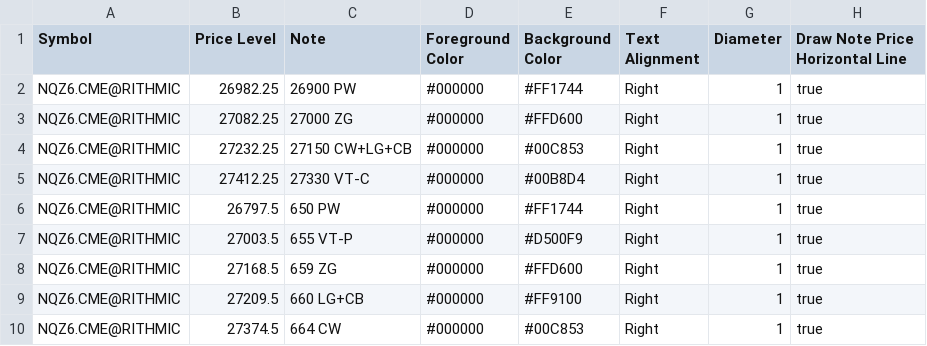
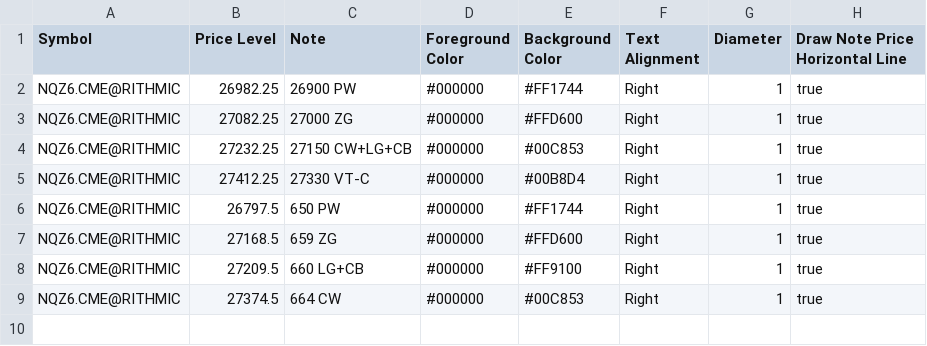
Before and after one commit to trading4life20-code/gex-levels, a CSV file: gex_nq_313869034ba0.csv, drawn as a sheet; the diff names each change by its address in the sheet, - before the commit and + after, or states it on an @@ line.

Commit message:
update gex_nq_313869034ba0.csv

```diff
--- a/gex_nq_313869034ba0.csv
+++ b/gex_nq_313869034ba0.csv
-row 7: NQZ6.CME@RITHMIC | 27003.5 | 655 VT-P | #000000 | #D500F9 | Right | 1 | true
```
